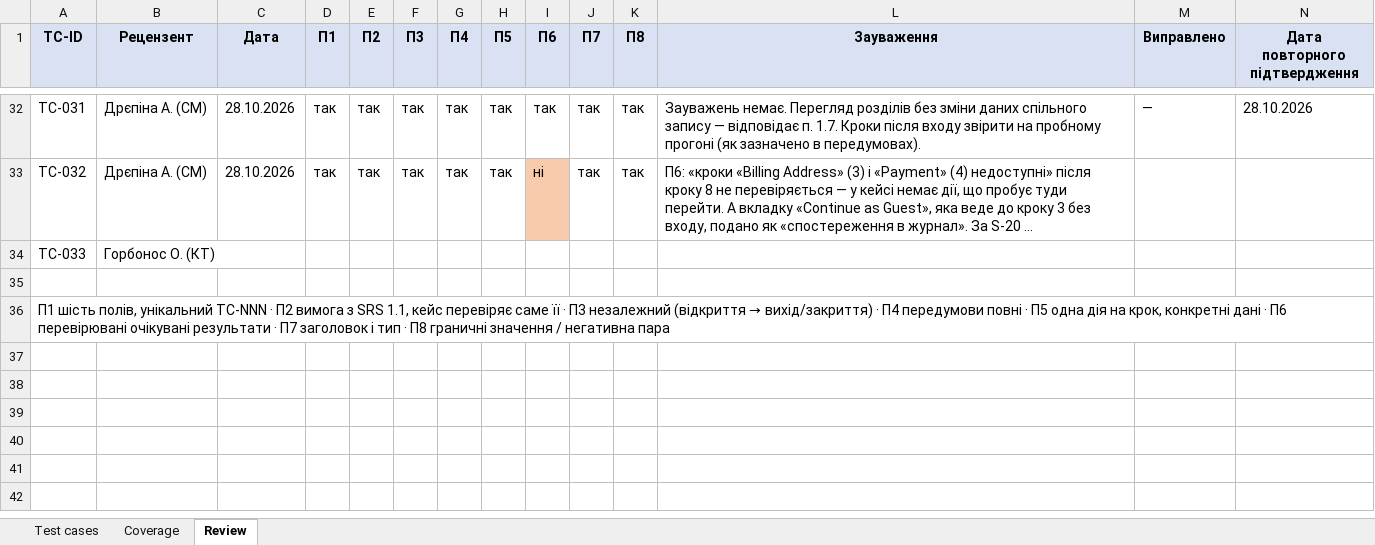
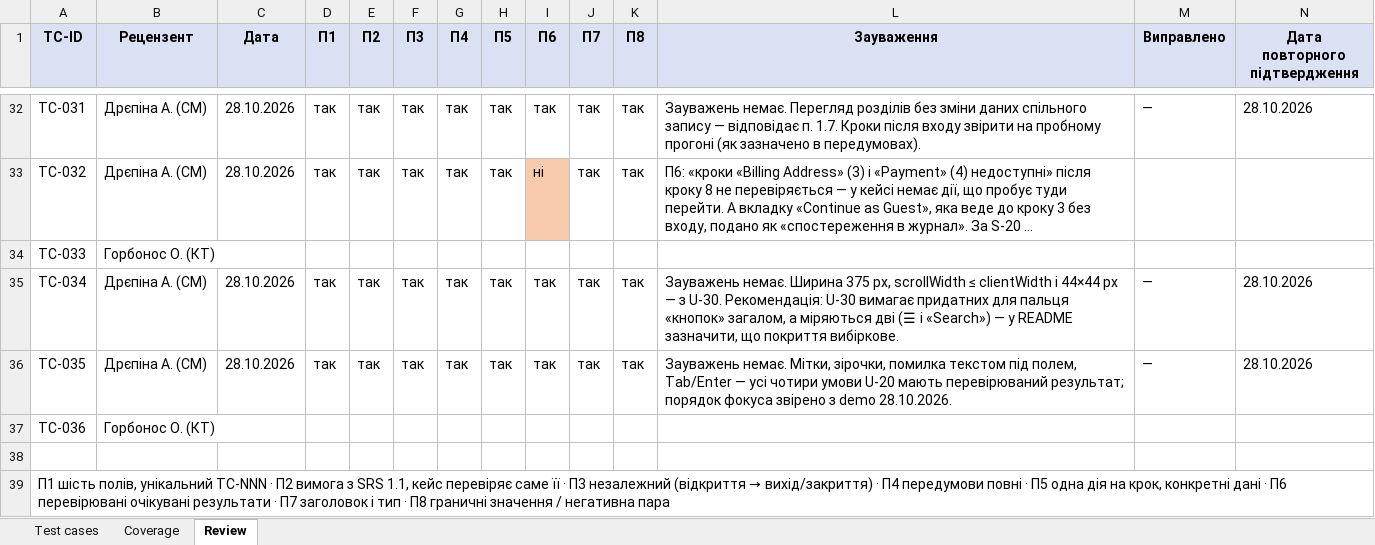
Before and after one commit to oleksandragorbonos-maker/tzap, an Excel workbook: docs/sprint3/test-cases.xlsx, sheet Review, drawn as a sheet; only a part is shown, gaps mark what is left out; long unchanged cells end in …; values as stored, in another font and other column widths than the file's, no borders; the diff names each change by its address in the sheet, - before the commit and + after, or states it on an @@ line.

Commit message:
SCRUM-119, SCRUM-118: TC-036 (S-10, HTTP → HTTPS),
draft; Review фаза 1 TC-034, TC-035

```diff
--- a/docs/sprint3/test-cases.xlsx (sheet Review)
+++ b/docs/sprint3/test-cases.xlsx (sheet Review)
+row 35: TC-034 | Дрєпіна А. (СМ) | 28.10.2026 | так | так | так | так | так | так | так | так | Зауважень немає. Ширина 375 px, scrollWidth ≤ clientWidth і 44×44 px — з U-30. Рекомендація: U-30 вимагає придатних для пальця «кнопок» загалом, а міряються дві (☰ і «Search») — у README зазначити, що покриття вибіркове. | — | 28.10.2026
+row 36: TC-035 | Дрєпіна А. (СМ) | 28.10.2026 | так | так | так | так | так | так | так | так | Зауважень немає. Мітки, зірочки, помилка текстом під полем, Tab/Enter — усі чотири умови U-20 мають перевірюваний результат; порядок фокуса звірено з demo 28.10.2026. | — | 28.10.2026
+row 37: TC-036 | Горбонос О. (КТ)
```
Also changed, not shown: sheet Test cases.
